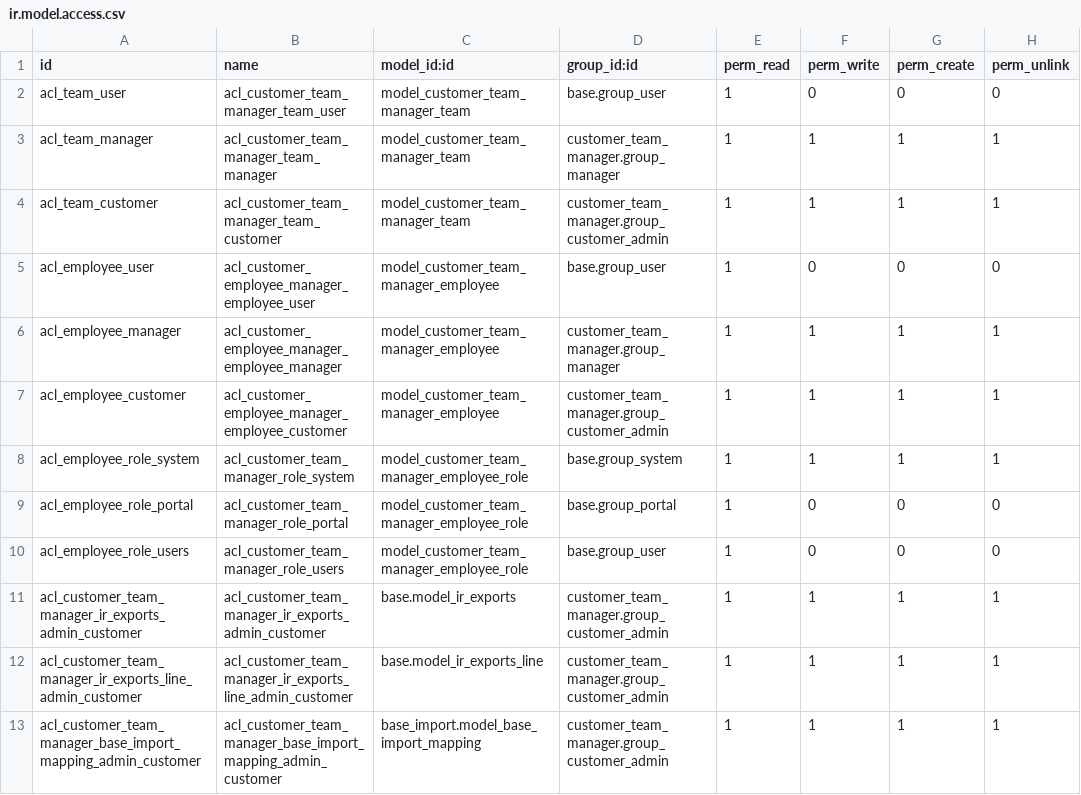
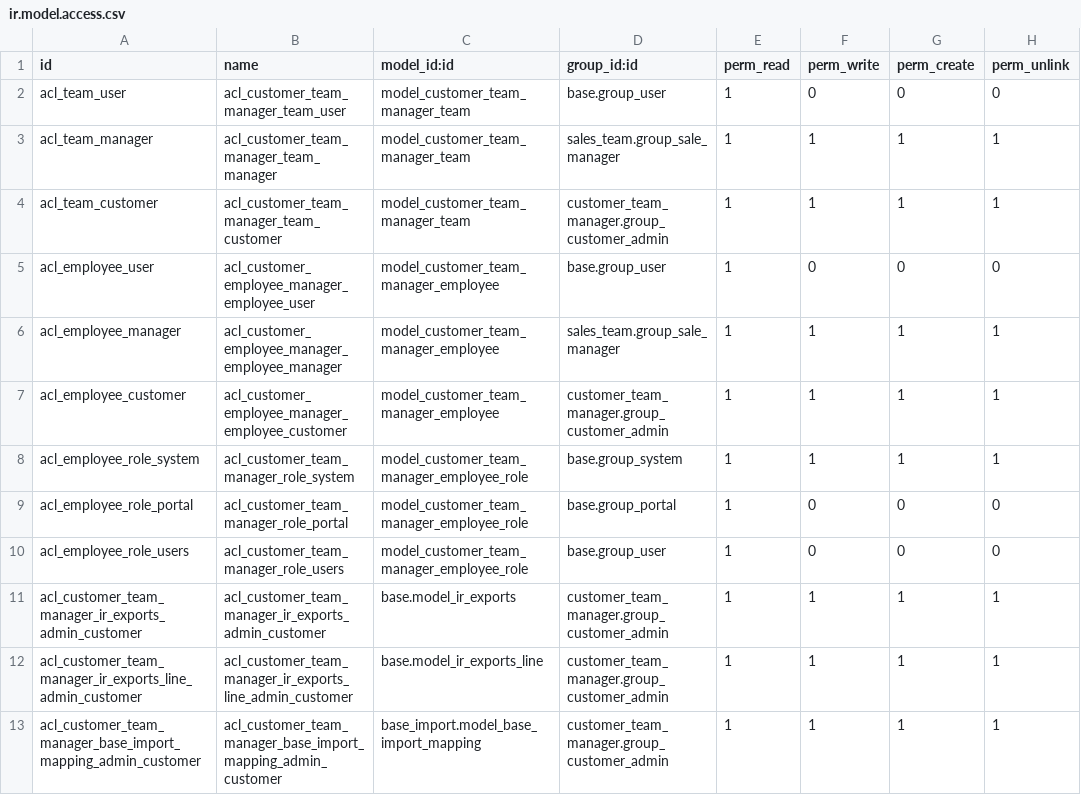
Before and after one commit to commown/commown-odoo-addons, a CSV file: customer_team_manager/security/ir.model.access.csv, drawn as a sheet.

Commit message:
WIP rebase on customer_manager_base

```diff
--- a/customer_team_manager/security/ir.model.access.csv
+++ b/customer_team_manager/security/ir.model.access.csv
@@ -2,6 +2,6 @@ id,name,model_id:id,group_id:id,perm_read,perm_write,perm_create,perm_unlink
 acl_team_user,acl_customer_team_manager_team_user,model_customer_team_manager_team,base.group_user,1,0,0,0
-acl_team_manager,acl_customer_team_manager_team_manager,model_customer_team_manager_team,customer_team_manager.group_manager,1,1,1,1
+acl_team_manager,acl_customer_team_manager_team_manager,model_customer_team_manager_team,sales_team.group_sale_manager,1,1,1,1
 acl_team_customer,acl_customer_team_manager_team_customer,model_customer_team_manager_team,customer_team_manager.group_customer_admin,1,1,1,1
 acl_employee_user,acl_customer_employee_manager_employee_user,model_customer_team_manager_employee,base.group_user,1,0,0,0
-acl_employee_manager,acl_customer_employee_manager_employee_manager,model_customer_team_manager_employee,customer_team_manager.group_manager,1,1,1,1
+acl_employee_manager,acl_customer_employee_manager_employee_manager,model_customer_team_manager_employee,sales_team.group_sale_manager,1,1,1,1
 acl_employee_customer,acl_customer_employee_manager_employee_customer,model_customer_team_manager_employee,customer_team_manager.group_customer_admin,1,1,1,1
```
Also changed, not shown: 7 other files.
